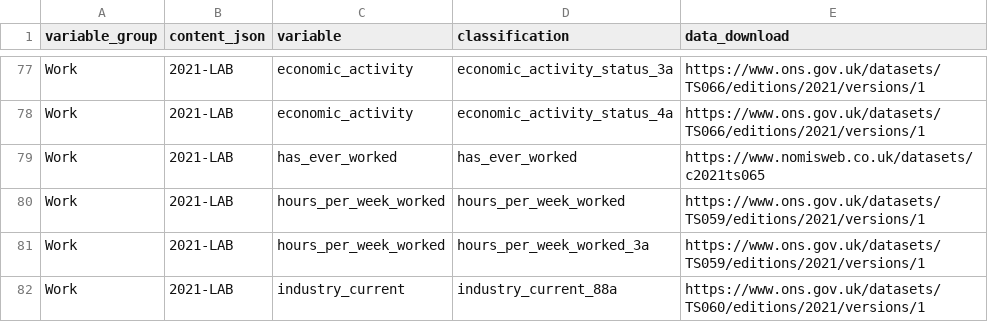
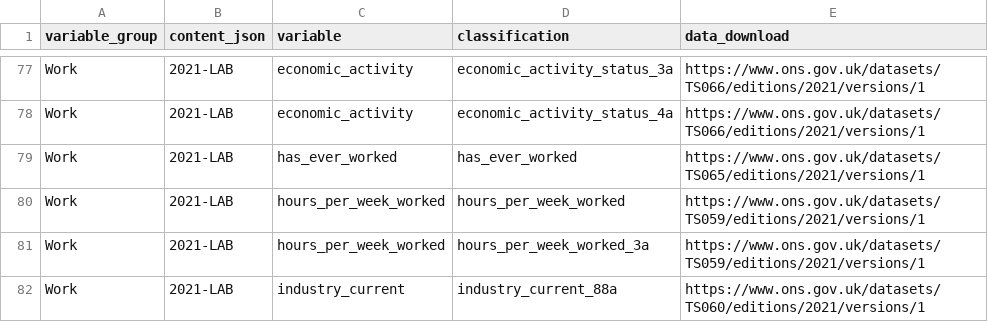
Before and after one commit to ONSdigital/dp-census-atlas, a CSV file: scripts/content/input_metadata_files/classification_data_downloads.csv, drawn as a sheet; only a part is shown, gaps mark what is left out.

Commit message:
update data download link for has-ever-worked

```diff
--- a/scripts/content/input_metadata_files/classification_data_downloads.csv
+++ b/scripts/content/input_metadata_files/classification_data_downloads.csv
@@ -78,3 +78,3 @@ Work,2021-LAB,economic_activity,economic_activity_status_3a,https://www.ons.gov.
 Work,2021-LAB,economic_activity,economic_activity_status_4a,https://www.ons.gov.uk/datasets/TS066/editions/2021/versions/1
-Work,2021-LAB,has_ever_worked,has_ever_worked,https://www.nomisweb.co.uk/datasets/c2021ts065
+Work,2021-LAB,has_ever_worked,has_ever_worked,https://www.ons.gov.uk/datasets/TS065/editions/2021/versions/1
 Work,2021-LAB,hours_per_week_worked,hours_per_week_worked,https://www.ons.gov.uk/datasets/TS059/editions/2021/versions/1
```
Also changed, not shown: 12 other files.
